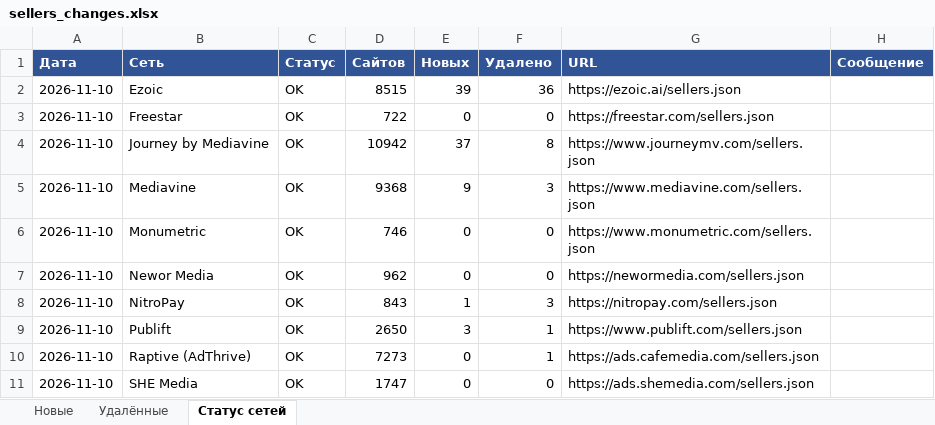
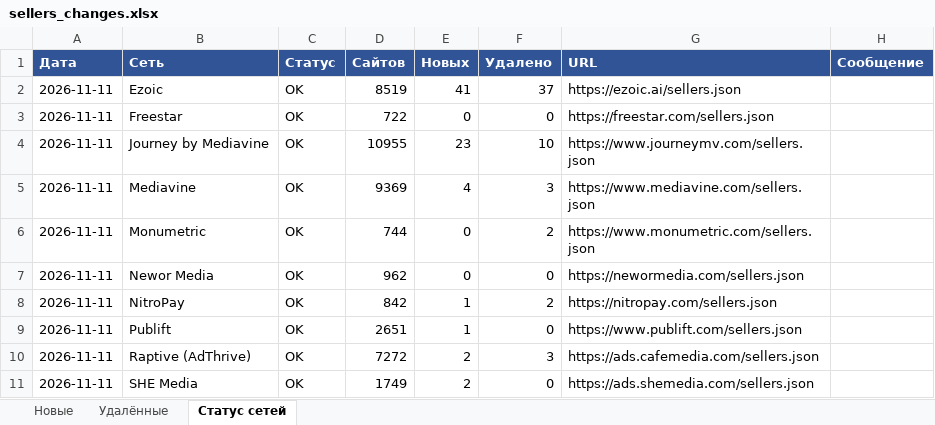
Before and after one commit to gkachalov/ads, an Excel workbook: sellers_changes.xlsx, sheet Статус сетей, drawn as a sheet; values as stored, in another font and other column widths than the file's, no borders; the diff names each change by its address in the sheet, - before the commit and + after, or states it on an @@ line.

```diff
--- a/sellers_changes.xlsx (sheet Статус сетей)
+++ b/sellers_changes.xlsx (sheet Статус сетей)
-A2:A11 (Дата): 2026-11-10
+A2:A11 (Дата): 2026-11-11
-D2 (Сайтов): 8515
+D2 (Сайтов): 8519
-E2 (Новых): 39
+E2 (Новых): 41
-F2 (Удалено): 36
+F2 (Удалено): 37
-D4 (Сайтов): 10942
+D4 (Сайтов): 10955
-E4 (Новых): 37
+E4 (Новых): 23
-F4 (Удалено): 8
+F4 (Удалено): 10
-D5 (Сайтов): 9368
+D5 (Сайтов): 9369
-E5 (Новых): 9
+E5 (Новых): 4
-D6 (Сайтов): 746
+D6 (Сайтов): 744
-F6 (Удалено): 0
+F6 (Удалено): 2
-D8 (Сайтов): 843
+D8 (Сайтов): 842
-F8 (Удалено): 3
+F8 (Удалено): 2
-D9 (Сайтов): 2650
+D9 (Сайтов): 2651
-E9 (Новых): 3
+E9 (Новых): 1
-F9 (Удалено): 1
+F9 (Удалено): 0
-D10 (Сайтов): 7273
+D10 (Сайтов): 7272
-E10:E11 (Новых): 0
+E10:E11 (Новых): 2
-F10 (Удалено): 1
+F10 (Удалено): 3
-D11 (Сайтов): 1747
+D11 (Сайтов): 1749
```
Also changed, not shown: sheet Новые, sheet Удалённые, 3 other files.
